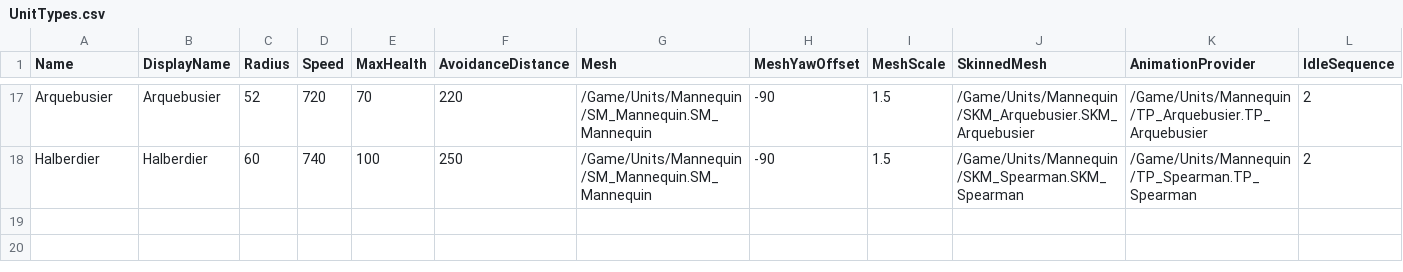
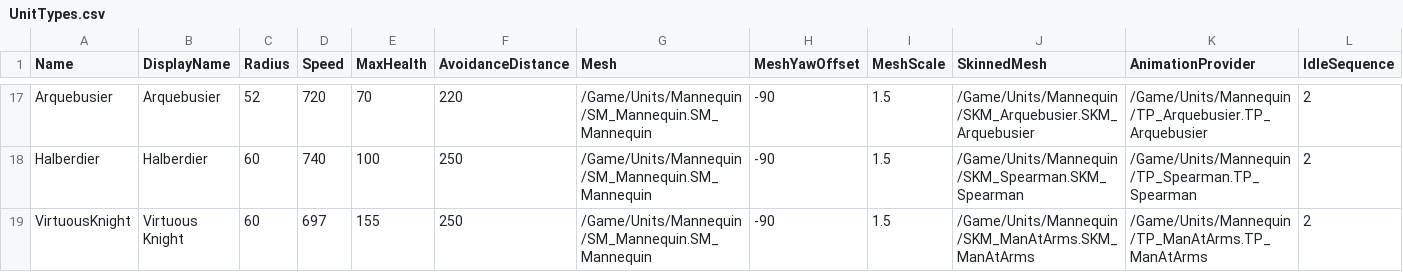
Before and after one commit to esdragor/MyCrusader, a CSV file: Tools/Data/UnitTypes.csv, drawn as a sheet; only a part is shown, gaps mark what is left out; rows hold the shown columns only; the diff names each change by its address in the sheet, - before the commit and + after, or states it on an @@ line.

Commit message:
Unit table: VirtuousKnight row (Dawn, Barracks, tier 1, stats placeholder copied from the Man-at-arms, DamageRedirectPercent 30 / Radius 800), Barracks Produces, Chevalier Vertueux name (GameNames line not compiled, fill_po.py EN/JA), UnitStats.md regenerated (D864, D865; UnitTypes.uasset to regenerate in the editor)

```diff
--- a/Tools/Data/UnitTypes.csv
+++ b/Tools/Data/UnitTypes.csv
+row 19: VirtuousKnight | Virtuous Knight | 60 | 697 | 155 | 250 | /Game/Units/Mannequin/SM_Mannequin.SM_Mannequin | -90 | 1.5 | /Game/Units/Mannequin/SKM_ManAtArms.SKM_ManAtArms | /Game/Units/Mannequin/TP_ManAtArms.TP_ManAtArms | 2
```
Also changed, not shown: Tools/Data/BuildingTypes.csv, Tools/Data/placeholders_map.csv, 3 other files.
